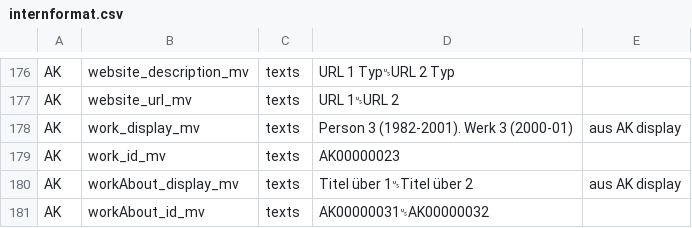
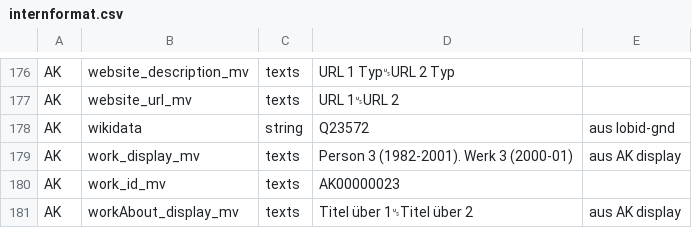
Before and after one commit to dla-marbach/dla-opac-transform, a CSV file: docs/internformat.csv, drawn as a sheet; only a part is shown, gaps mark what is left out; the shorter side is filled out with more unchanged rows.

```diff
--- a/docs/internformat.csv
+++ b/docs/internformat.csv
@@ -177,2 +177,3 @@ AK,website_description_mv,texts,URL 1 Typ␟URL 2 Typ,
 AK,website_url_mv,texts,URL 1␟URL 2,
+AK,wikidata,string,Q23572,aus lobid-gnd
 AK,work_display_mv,texts,Person 3 (1982-2001). Werk 3 (2000-01),aus AK display
```
Also changed, not shown: example/output/ak.csv, example/output/oai-dc.csv, 6 other files.
